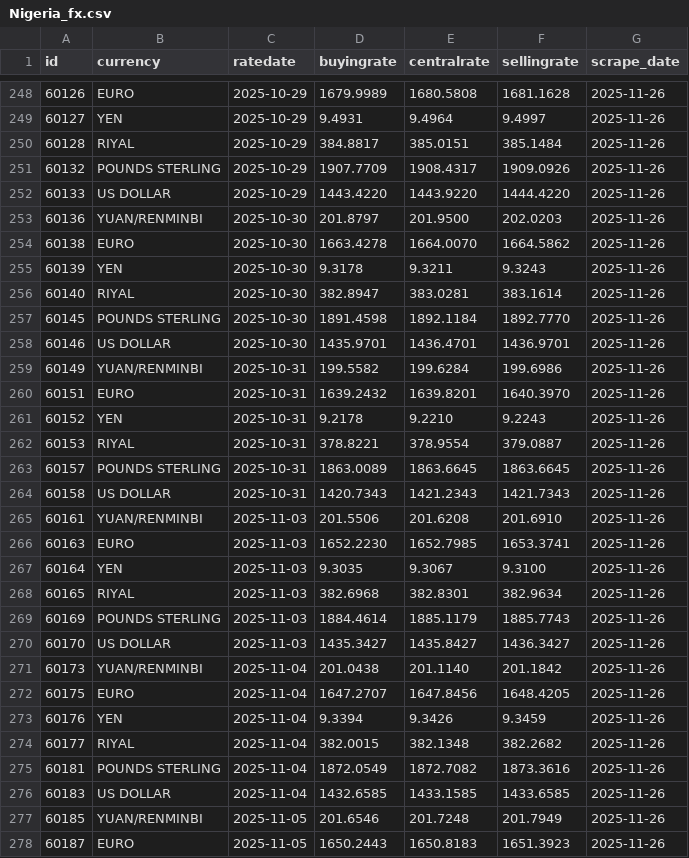
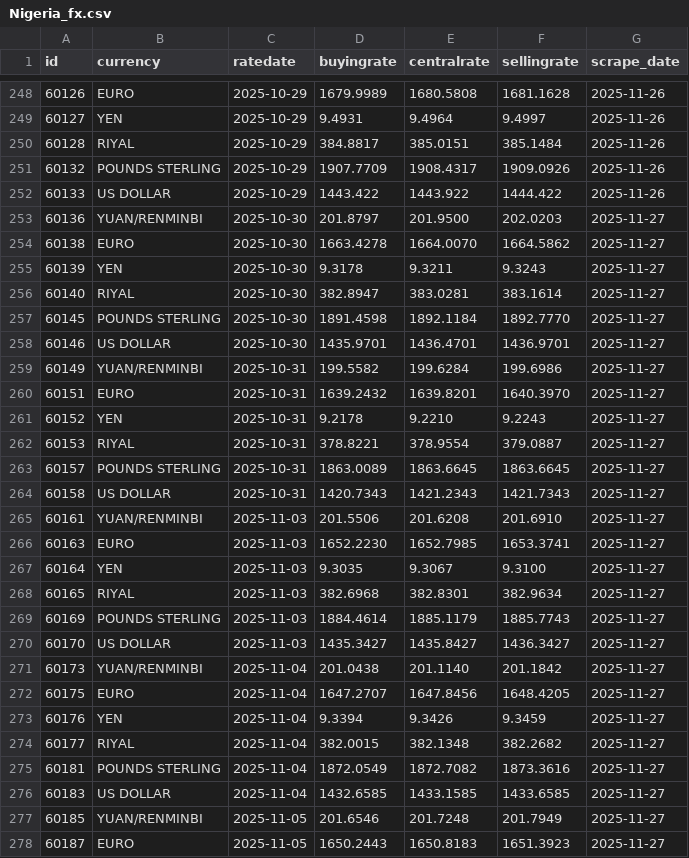
Before and after one commit to Imr-u/Afri_Rate, a CSV file: Scraper_&_datasets/Nigeria_fx/Nigeria_fx.csv, drawn as a sheet; only a part is shown, gaps mark what is left out; the diff covers the shown part only.

```diff
--- a/Scraper_&_datasets/Nigeria_fx/Nigeria_fx.csv
+++ b/Scraper_&_datasets/Nigeria_fx/Nigeria_fx.csv
@@ -251,28 +251,28 @@ id,currency,ratedate,buyingrate,centralrate,sellingrate,scrape_date
 60132,POUNDS STERLING,2025-10-29,1907.7709,1908.4317,1909.0926,2025-11-26
-60133,US DOLLAR,2025-10-29,1443.4220,1443.9220,1444.4220,2025-11-26
-60136,YUAN/RENMINBI,2025-10-30,201.8797,201.9500,202.0203,2025-11-26
-60138,EURO,2025-10-30,1663.4278,1664.0070,1664.5862,2025-11-26
-60139,YEN,2025-10-30,9.3178,9.3211,9.3243,2025-11-26
-60140,RIYAL,2025-10-30,382.8947,383.0281,383.1614,2025-11-26
-60145,POUNDS STERLING,2025-10-30,1891.4598,1892.1184,1892.7770,2025-11-26
-60146,US DOLLAR,2025-10-30,1435.9701,1436.4701,1436.9701,2025-11-26
-60149,YUAN/RENMINBI,2025-10-31,199.5582,199.6284,199.6986,2025-11-26
-60151,EURO,2025-10-31,1639.2432,1639.8201,1640.3970,2025-11-26
-60152,YEN,2025-10-31,9.2178,9.2210,9.2243,2025-11-26
-60153,RIYAL,2025-10-31,378.8221,378.9554,379.0887,2025-11-26
-60157,POUNDS STERLING,2025-10-31,1863.0089,1863.6645,1863.6645,2025-11-26
-60158,US DOLLAR,2025-10-31,1420.7343,1421.2343,1421.7343,2025-11-26
-60161,YUAN/RENMINBI,2025-11-03,201.5506,201.6208,201.6910,2025-11-26
-60163,EURO,2025-11-03,1652.2230,1652.7985,1653.3741,2025-11-26
-60164,YEN,2025-11-03,9.3035,9.3067,9.3100,2025-11-26
-60165,RIYAL,2025-11-03,382.6968,382.8301,382.9634,2025-11-26
-60169,POUNDS STERLING,2025-11-03,1884.4614,1885.1179,1885.7743,2025-11-26
-60170,US DOLLAR,2025-11-03,1435.3427,1435.8427,1436.3427,2025-11-26
-60173,YUAN/RENMINBI,2025-11-04,201.0438,201.1140,201.1842,2025-11-26
-60175,EURO,2025-11-04,1647.2707,1647.8456,1648.4205,2025-11-26
-60176,YEN,2025-11-04,9.3394,9.3426,9.3459,2025-11-26
-60177,RIYAL,2025-11-04,382.0015,382.1348,382.2682,2025-11-26
-60181,POUNDS STERLING,2025-11-04,1872.0549,1872.7082,1873.3616,2025-11-26
-60183,US DOLLAR,2025-11-04,1432.6585,1433.1585,1433.6585,2025-11-26
-60185,YUAN/RENMINBI,2025-11-05,201.6546,201.7248,201.7949,2025-11-26
-60187,EURO,2025-11-05,1650.2443,1650.8183,1651.3923,2025-11-26
+60133,US DOLLAR,2025-10-29,1443.422,1443.922,1444.422,2025-11-26
+60136,YUAN/RENMINBI,2025-10-30,201.8797,201.9500,202.0203,2025-11-27
+60138,EURO,2025-10-30,1663.4278,1664.0070,1664.5862,2025-11-27
+60139,YEN,2025-10-30,9.3178,9.3211,9.3243,2025-11-27
+60140,RIYAL,2025-10-30,382.8947,383.0281,383.1614,2025-11-27
+60145,POUNDS STERLING,2025-10-30,1891.4598,1892.1184,1892.7770,2025-11-27
+60146,US DOLLAR,2025-10-30,1435.9701,1436.4701,1436.9701,2025-11-27
+60149,YUAN/RENMINBI,2025-10-31,199.5582,199.6284,199.6986,2025-11-27
+60151,EURO,2025-10-31,1639.2432,1639.8201,1640.3970,2025-11-27
+60152,YEN,2025-10-31,9.2178,9.2210,9.2243,2025-11-27
+60153,RIYAL,2025-10-31,378.8221,378.9554,379.0887,2025-11-27
+60157,POUNDS STERLING,2025-10-31,1863.0089,1863.6645,1863.6645,2025-11-27
+60158,US DOLLAR,2025-10-31,1420.7343,1421.2343,1421.7343,2025-11-27
+60161,YUAN/RENMINBI,2025-11-03,201.5506,201.6208,201.6910,2025-11-27
+60163,EURO,2025-11-03,1652.2230,1652.7985,1653.3741,2025-11-27
+60164,YEN,2025-11-03,9.3035,9.3067,9.3100,2025-11-27
+60165,RIYAL,2025-11-03,382.6968,382.8301,382.9634,2025-11-27
+60169,POUNDS STERLING,2025-11-03,1884.4614,1885.1179,1885.7743,2025-11-27
+60170,US DOLLAR,2025-11-03,1435.3427,1435.8427,1436.3427,2025-11-27
+60173,YUAN/RENMINBI,2025-11-04,201.0438,201.1140,201.1842,2025-11-27
+60175,EURO,2025-11-04,1647.2707,1647.8456,1648.4205,2025-11-27
+60176,YEN,2025-11-04,9.3394,9.3426,9.3459,2025-11-27
+60177,RIYAL,2025-11-04,382.0015,382.1348,382.2682,2025-11-27
+60181,POUNDS STERLING,2025-11-04,1872.0549,1872.7082,1873.3616,2025-11-27
+60183,US DOLLAR,2025-11-04,1432.6585,1433.1585,1433.6585,2025-11-27
+60185,YUAN/RENMINBI,2025-11-05,201.6546,201.7248,201.7949,2025-11-27
+60187,EURO,2025-11-05,1650.2443,1650.8183,1651.3923,2025-11-27
```
Also changed, not shown: 5 added rows and 87 edited cells elsewhere in this file.
